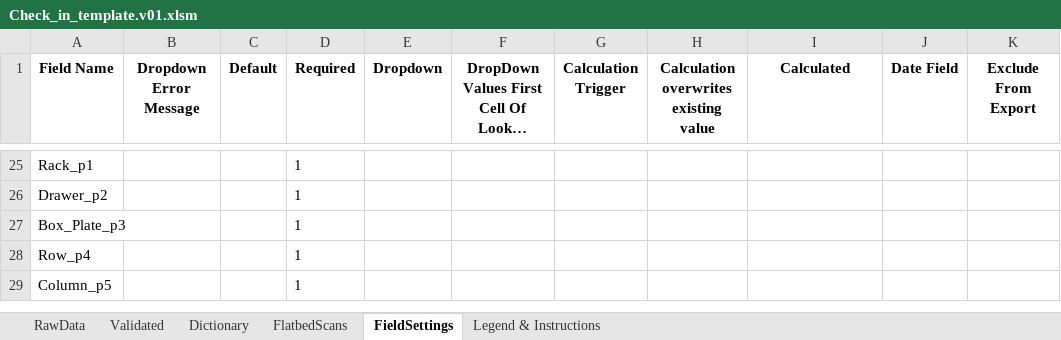
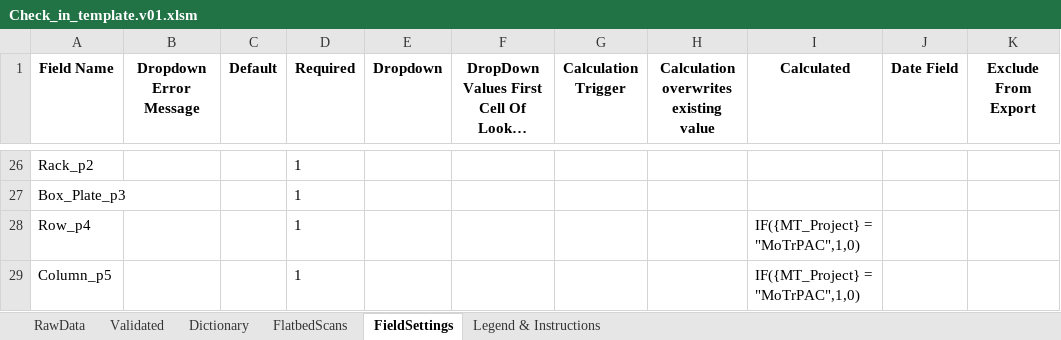
Before and after one commit to stasrira/Mount_Sinai_Mater_Import_Template, an Excel workbook: Check_in_template.v01.xlsm, sheet FieldSettings, drawn as a sheet; only a part is shown, gaps mark what is left out; long unchanged cells end in …; values as stored, in another font and other column widths than the file's, no borders; removed rows and columns are numbered as before the commit, all else as after; the diff covers the shown part only; the diff names each change by its address in the sheet, - before the commit and + after, or states it on an @@ line.

```diff
--- a/Check_in_template.v01.xlsm (sheet FieldSettings)
+++ b/Check_in_template.v01.xlsm (sheet FieldSettings)
-A26 (Field Name): Rack_p1
+A26 (Field Name): Rack_p2
-row 26: Drawer_p2 |  |  | 1
-I28:I29 (Calculated): (empty)
+I28:I29 (Calculated): IF({MT_Project} = "MoTrPAC",1,0)
```
Also changed, not shown: 17 added rows, 16 removed rows, 2 moved rows and 7 edited cells elsewhere in this sheet, sheet Validated, sheet RawData, charts or pictures, 1 other file.
